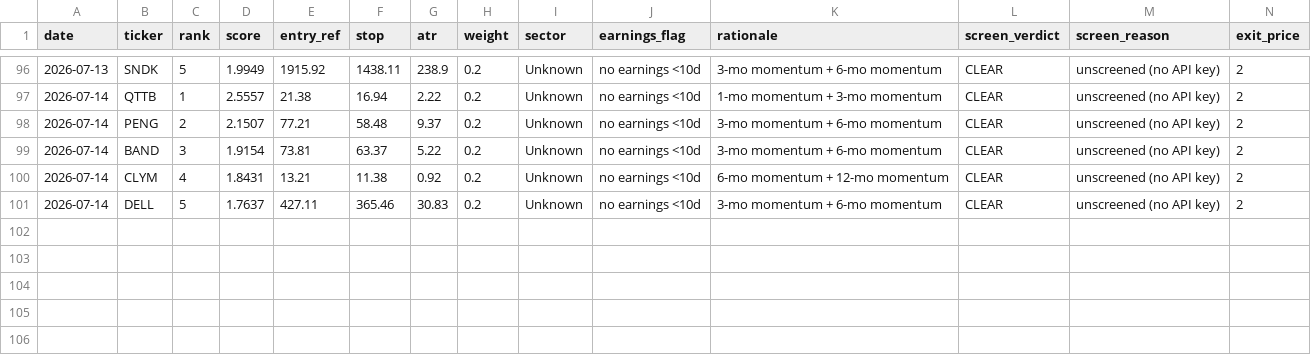
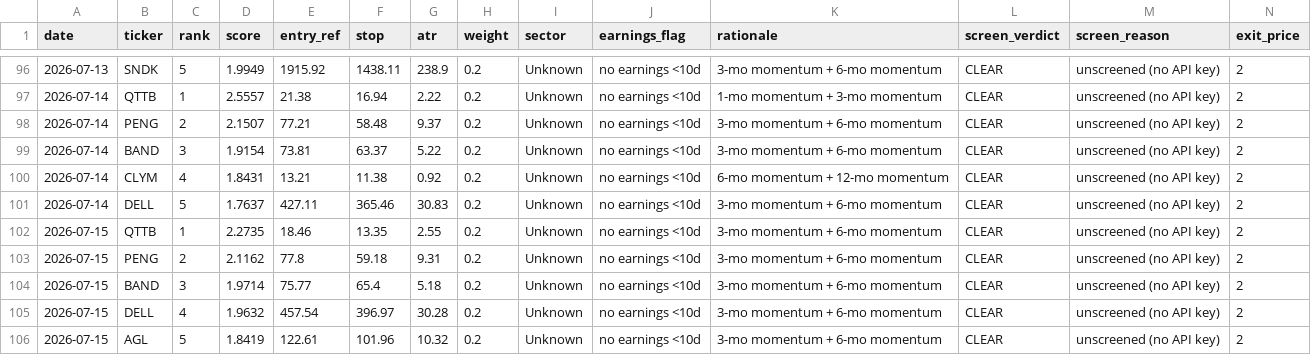
Before and after one commit to EeroP7/1, a CSV file: output_data/journal.csv, drawn as a sheet; only a part is shown, gaps mark what is left out; rows hold the shown columns only; the diff names each change by its address in the sheet, - before the commit and + after, or states it on an @@ line.

Commit message:
journal: daily picks 2026-07-15

```diff
--- a/output_data/journal.csv
+++ b/output_data/journal.csv
+row 102: 2026-07-15 | QTTB | 1 | 2.2735 | 18.46 | 13.35 | 2.55 | 0.2 | Unknown | no earnings <10d | 3-mo momentum + 6-mo momentum | CLEAR | unscreened (no API key) | 2
+row 103: 2026-07-15 | PENG | 2 | 2.1162 | 77.8 | 59.18 | 9.31 | 0.2 | Unknown | no earnings <10d | 3-mo momentum + 6-mo momentum | CLEAR | unscreened (no API key) | 2
+row 104: 2026-07-15 | BAND | 3 | 1.9714 | 75.77 | 65.4 | 5.18 | 0.2 | Unknown | no earnings <10d | 3-mo momentum + 6-mo momentum | CLEAR | unscreened (no API key) | 2
+row 105: 2026-07-15 | DELL | 4 | 1.9632 | 457.54 | 396.97 | 30.28 | 0.2 | Unknown | no earnings <10d | 3-mo momentum + 6-mo momentum | CLEAR | unscreened (no API key) | 2
+row 106: 2026-07-15 | AGL | 5 | 1.8419 | 122.61 | 101.96 | 10.32 | 0.2 | Unknown | no earnings <10d | 3-mo momentum + 6-mo momentum | CLEAR | unscreened (no API key) | 2
```
Also changed, not shown: output_data/picks.csv.
